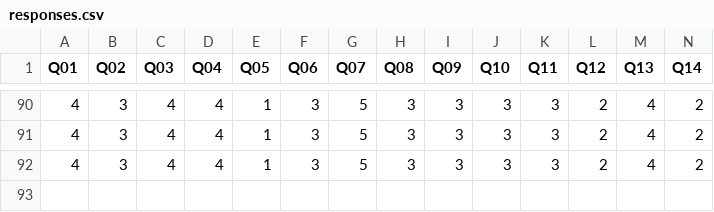
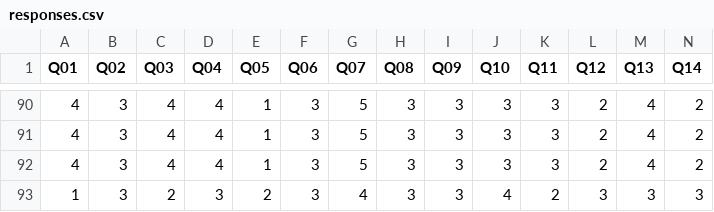
Before and after one commit to project-neo-share/Qmethod, a CSV file: responses.csv, drawn as a sheet; only a part is shown, gaps mark what is left out; rows hold the shown columns only; the diff names each change by its address in the sheet, - before the commit and + after, or states it on an @@ line.

Commit message:
Update response.csv at 2025-12-24T13:18:16.800792

```diff
--- a/responses.csv
+++ b/responses.csv
+row 93: 1 | 3 | 2 | 3 | 2 | 3 | 4 | 3 | 3 | 4 | 2 | 3 | 3 | 3
```
